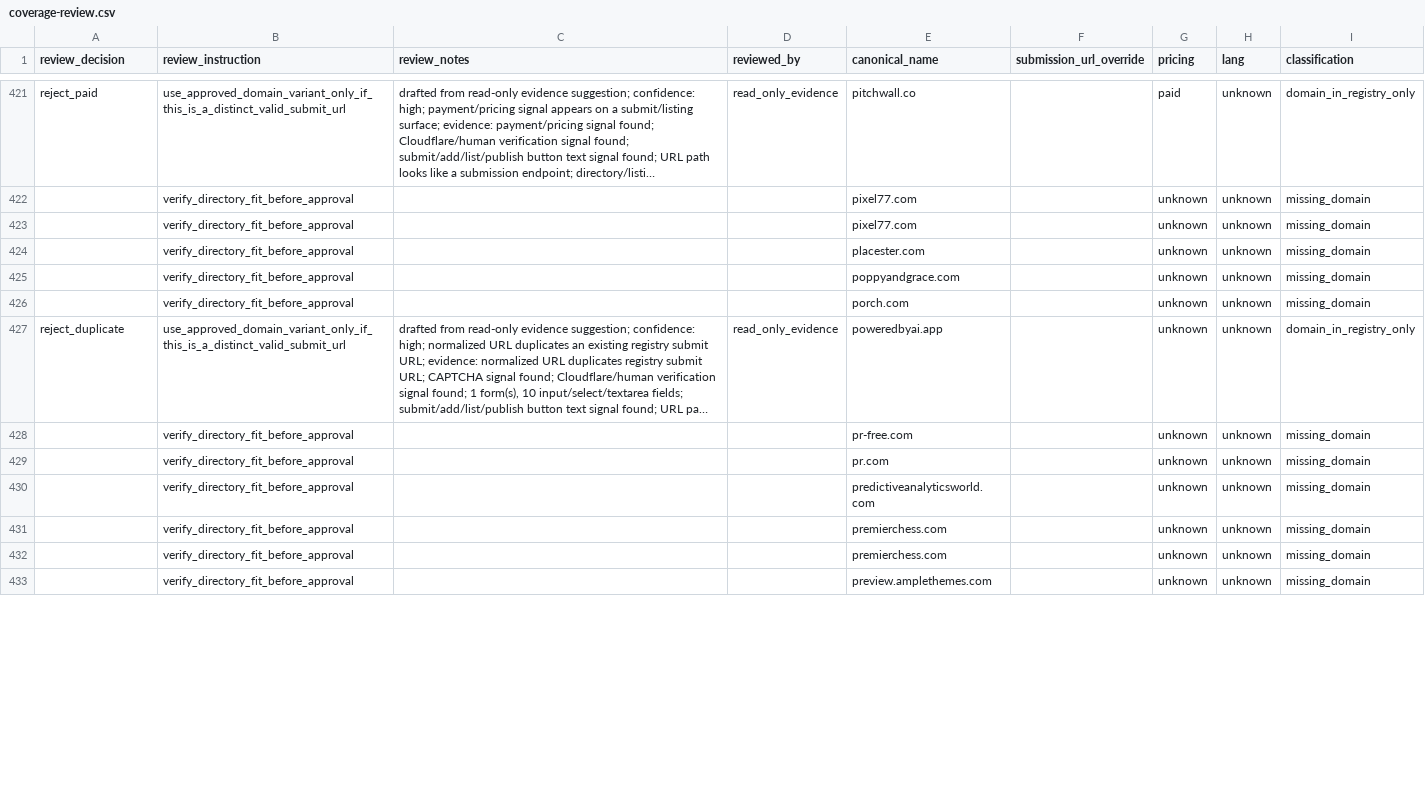
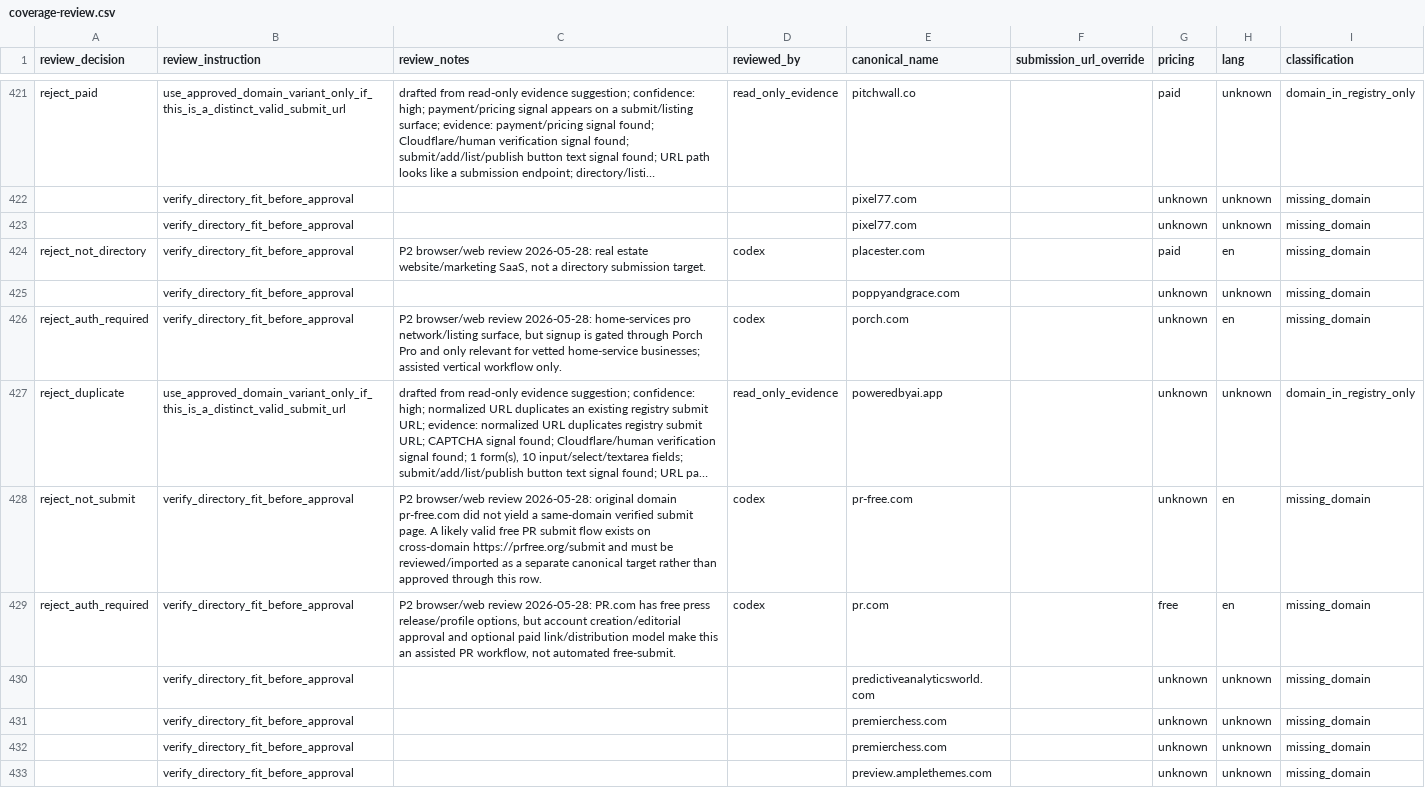
Before and after one commit to camaker/backlink-pilot, a CSV file: backlink-url/coverage-review.csv, drawn as a sheet; only a part is shown, gaps mark what is left out; long unchanged cells end in …; the diff covers the shown part only; the diff names each change by its address in the sheet, - before the commit and + after, or states it on an @@ line.

Commit message:
Review p2 backlink batch 016

```diff
--- a/backlink-url/coverage-review.csv
+++ b/backlink-url/coverage-review.csv
-A424 (review_decision): (empty)
+A424 (review_decision): reject_not_directory
-C424 (review_notes): (empty)
+C424 (review_notes): P2 browser/web review 2026-05-28: real estate website/marketing SaaS, not a directory submission target.
-D424 (reviewed_by): (empty)
+D424 (reviewed_by): codex
-G424 (pricing): unknown
+G424 (pricing): paid
-H424 (lang): unknown
+H424 (lang): en
-A426 (review_decision): (empty)
+A426 (review_decision): reject_auth_required
-C426 (review_notes): (empty)
+C426 (review_notes): P2 browser/web review 2026-05-28: home-services pro network/listing surface, but signup is gated through Porch Pro and only relevant for vetted home-service businesses; assisted vertical workflow only.
-D426 (reviewed_by): (empty)
+D426 (reviewed_by): codex
-H426 (lang): unknown
+H426 (lang): en
-A428 (review_decision): (empty)
+A428 (review_decision): reject_not_submit
-C428 (review_notes): (empty)
+C428 (review_notes): P2 browser/web review 2026-05-28: original domain pr-free.com did not yield a same-domain verified submit page. A likely valid free PR submit flow exists on cross-domain https://prfree.org/submit and must be reviewed/imported as a separate canonical target rather than approved through this row.
-D428:D429 (reviewed_by): (empty)
+D428:D429 (reviewed_by): codex
-H428:H429 (lang): unknown
+H428:H429 (lang): en
-A429 (review_decision): (empty)
+A429 (review_decision): reject_auth_required
-C429 (review_notes): (empty)
+C429 (review_notes): P2 browser/web review 2026-05-28: PR.com has free press release/profile options, but account creation/editorial approval and optional paid link/distribution model make this an assisted PR workflow, not automated free-submit.
-G429 (pricing): unknown
+G429 (pricing): free
```
Also changed, not shown: 55 edited cells elsewhere in this file, backlink-url/manual-review/next-100-manual-review.csv, 11 other files.
